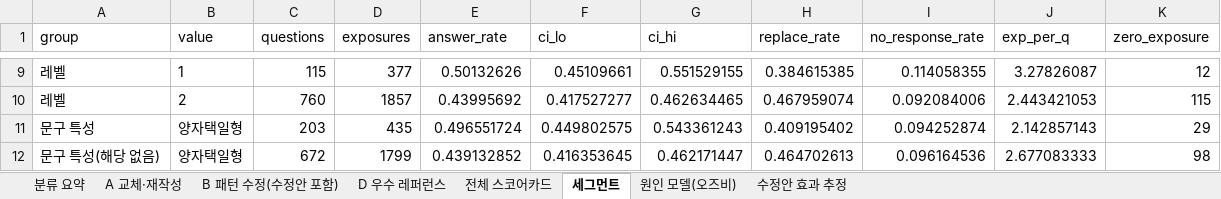
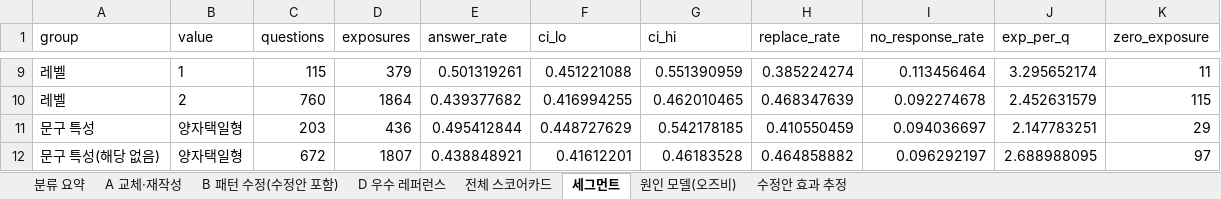
Before and after one commit to ahnhyun3921-alt/questions, an Excel workbook: output/question_review.xlsx, sheet 세그먼트, drawn as a sheet; only a part is shown, gaps mark what is left out; values as stored, in another font and other column widths than the file's, no borders; the diff covers the shown part only; the diff names each change by its address in the sheet, - before the commit and + after, or states it on an @@ line.

```diff
--- a/output/question_review.xlsx (sheet 세그먼트)
+++ b/output/question_review.xlsx (sheet 세그먼트)
-D9 (exposures): 377
+D9 (exposures): 379
-E9 (answer_rate): 0.50132626
+E9 (answer_rate): 0.501319261
-F9 (ci_lo): 0.45109661
+F9 (ci_lo): 0.451221088
-G9 (ci_hi): 0.551529155
+G9 (ci_hi): 0.551390959
-H9 (replace_rate): 0.384615385
+H9 (replace_rate): 0.385224274
-I9 (no_response_rate): 0.114058355
+I9 (no_response_rate): 0.113456464
-J9 (exp_per_q): 3.27826087
+J9 (exp_per_q): 3.295652174
-K9 (zero_exposure): 12
+K9 (zero_exposure): 11
-D10 (exposures): 1857
+D10 (exposures): 1864
-E10 (answer_rate): 0.43995692
+E10 (answer_rate): 0.439377682
-F10 (ci_lo): 0.417527277
+F10 (ci_lo): 0.416994255
-G10 (ci_hi): 0.462634465
+G10 (ci_hi): 0.462010465
-H10 (replace_rate): 0.467959074
+H10 (replace_rate): 0.468347639
-I10 (no_response_rate): 0.092084006
+I10 (no_response_rate): 0.092274678
-J10 (exp_per_q): 2.443421053
+J10 (exp_per_q): 2.452631579
-D11 (exposures): 435
+D11 (exposures): 436
-E11 (answer_rate): 0.496551724
+E11 (answer_rate): 0.495412844
-F11 (ci_lo): 0.449802575
+F11 (ci_lo): 0.448727629
-G11 (ci_hi): 0.543361243
+G11 (ci_hi): 0.542178185
-H11 (replace_rate): 0.409195402
+H11 (replace_rate): 0.410550459
-I11 (no_response_rate): 0.094252874
+I11 (no_response_rate): 0.094036697
-J11 (exp_per_q): 2.142857143
+J11 (exp_per_q): 2.147783251
-D12 (exposures): 1799
+D12 (exposures): 1807
-E12 (answer_rate): 0.439132852
+E12 (answer_rate): 0.438848921
-F12 (ci_lo): 0.416353645
+F12 (ci_lo): 0.41612201
-G12 (ci_hi): 0.462171447
+G12 (ci_hi): 0.46183528
-H12 (replace_rate): 0.464702613
+H12 (replace_rate): 0.464858882
-I12 (no_response_rate): 0.096164536
+I12 (no_response_rate): 0.096292197
-J12 (exp_per_q): 2.677083333
+J12 (exp_per_q): 2.688988095
-K12 (zero_exposure): 98
+K12 (zero_exposure): 97
```
Also changed, not shown: 198 edited cells elsewhere in this sheet, sheet 전체 스코어카드, sheet B 패턴 수정(수정안 포함), sheet 수정안 효과 추정, sheet D 우수 레퍼런스, sheet A 교체·재작성, sheet 원인 모델(오즈비), 1 more sheet, 15 other files.
